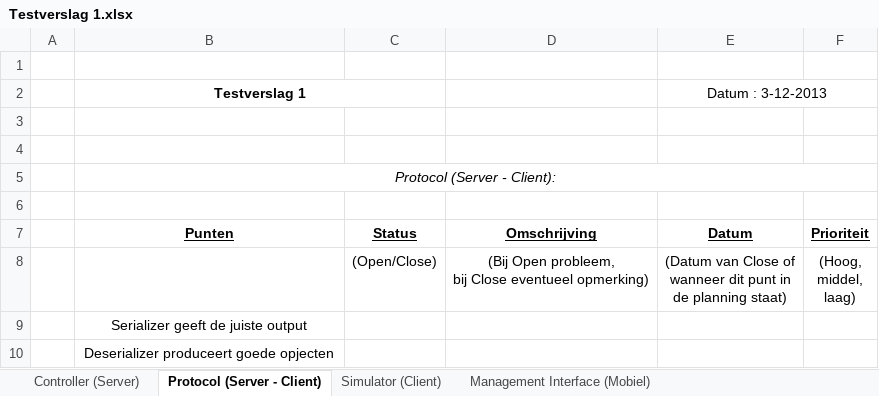
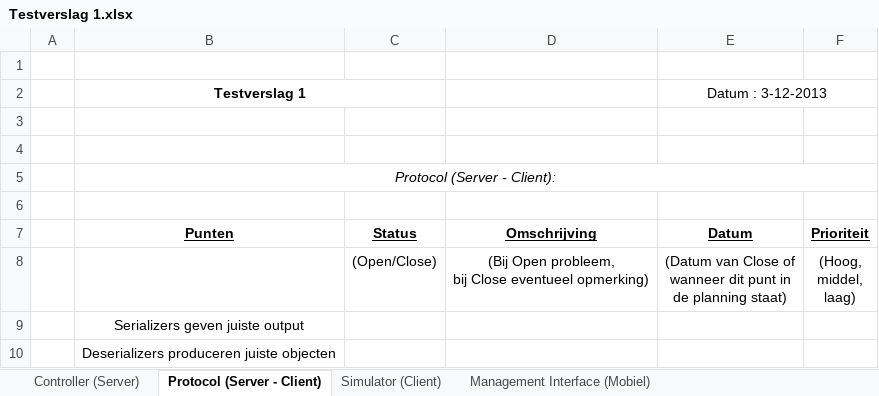
Before and after one commit to GRAAFYME/ContainingJ2P2P, an Excel workbook: Documentatie/Testplan/Testverslag 1.xlsx, sheet Protocol (Server - Client), drawn as a sheet; values as stored, in another font and other column widths than the file's, no borders; the diff names each change by its address in the sheet, - before the commit and + after, or states it on an @@ line.

Commit message:
testverslag

```diff
--- a/Documentatie/Testplan/Testverslag 1.xlsx (sheet Protocol (Server - Client))
+++ b/Documentatie/Testplan/Testverslag 1.xlsx (sheet Protocol (Server - Client))
-B9 (Testverslag 1): Serializer geeft de juiste output
+B9 (Testverslag 1): Serializers geven juiste output
-B10 (Testverslag 1): Deserializer produceert goede opjecten
+B10 (Testverslag 1): Deserializers produceren juiste objecten
```
Also changed, not shown: sheet Management Interface (Mobiel), sheet Controller (Server).
